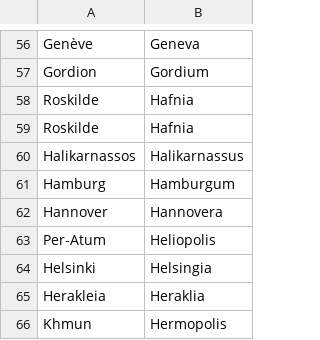
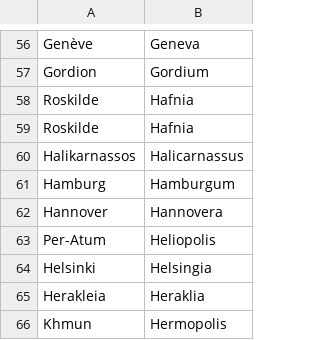
Before and after one commit to proompter-deluxe/Dawn-of-Civilization, a CSV file: Assets/Maps/Translations/Latin.csv, drawn as a sheet; only a part is shown, gaps mark what is left out.

Commit message:
Halicarnassus names for Latin, Greek

```diff
--- a/Assets/Maps/Translations/Latin.csv
+++ b/Assets/Maps/Translations/Latin.csv
@@ -59,3 +59,3 @@ Roskilde,Hafnia
 Roskilde,Hafnia
-Halikarnassos,Halikarnassus
+Halikarnassos,Halicarnassus
 Hamburg,Hamburgum
```
Also changed, not shown: Assets/Maps/Translations/Greek.csv.
